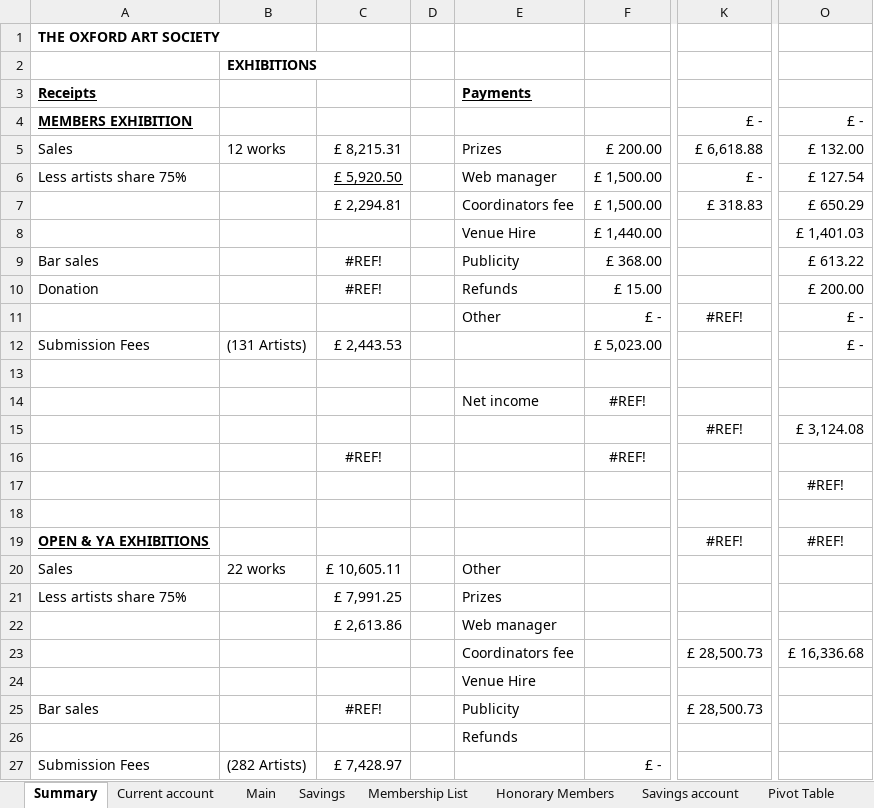
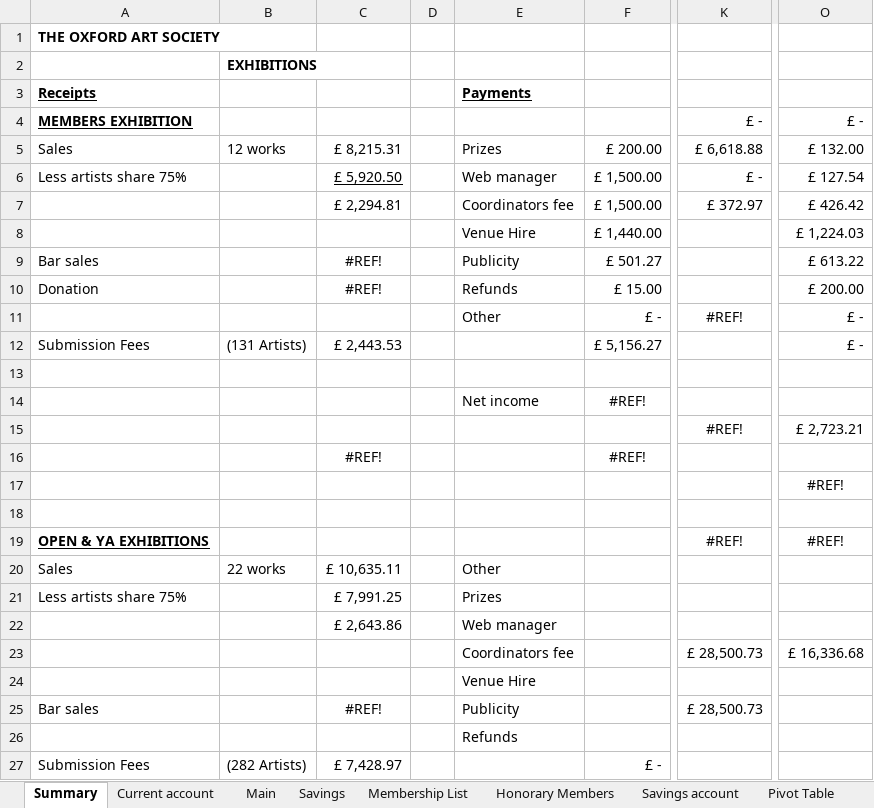
Before and after one commit to dnbarron/OAS_Finances_2025, an Excel workbook: OAS 2025.xlsx, sheet Summary, drawn as a sheet; only a part is shown, gaps mark what is left out; values as stored, in another font and other column widths than the file's, no borders; the diff names each change by its address in the sheet, - before the commit and + after, or states it on an @@ line.

```diff
--- a/OAS 2025.xlsx (sheet Summary)
+++ b/OAS 2025.xlsx (sheet Summary)
-K7: £ 318.83
+K7: £ 372.97
-O7: £ 650.29
+O7: £ 426.42
-O8: £ 1,401.03
+O8: £ 1,224.03
-F9: £ 368.00
+F9: £ 501.27
-F12: £ 5,023.00
+F12: £ 5,156.27
-O15: £ 3,124.08
+O15: £ 2,723.21
-C20: £ 10,605.11
+C20: £ 10,635.11
-C22: £ 2,613.86
+C22: £ 2,643.86
```
Also changed, not shown: sheet Stripe, sheet Current account, sheet Main, sheet Pivot Table, sheet Exhibitions, sheet Savings account, 1 more sheet, 3 other files.
